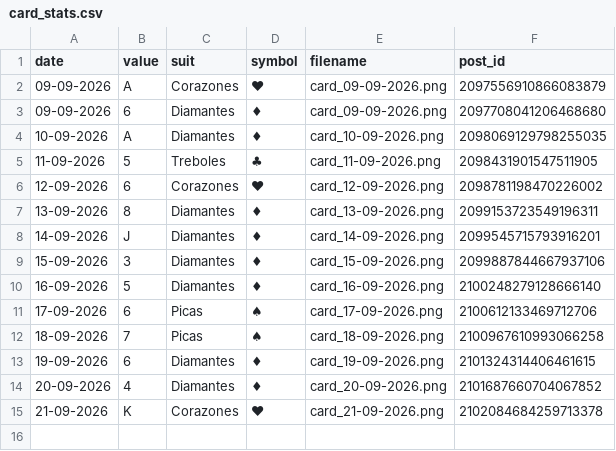
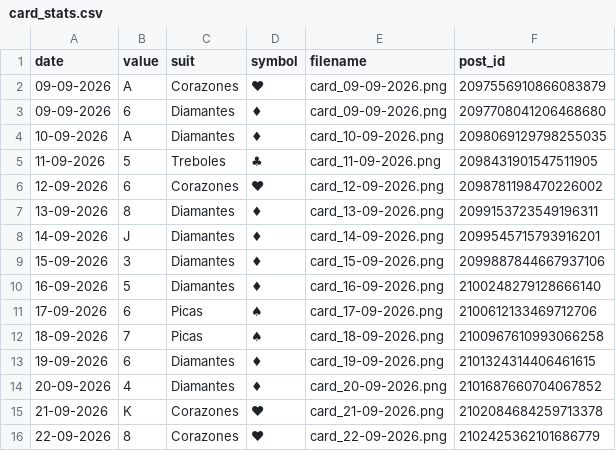
Before and after one commit to Jesus-Ort/RandomCards, a CSV file: data/card_stats.csv, drawn as a sheet; the diff names each change by its address in the sheet, - before the commit and + after, or states it on an @@ line.

Commit message:
chore: record daily card

```diff
--- a/data/card_stats.csv
+++ b/data/card_stats.csv
+row 16: 22-09-2026 | 8 | Corazones | ♥ | card_22-09-2026.png | 2102425362101686779
```
